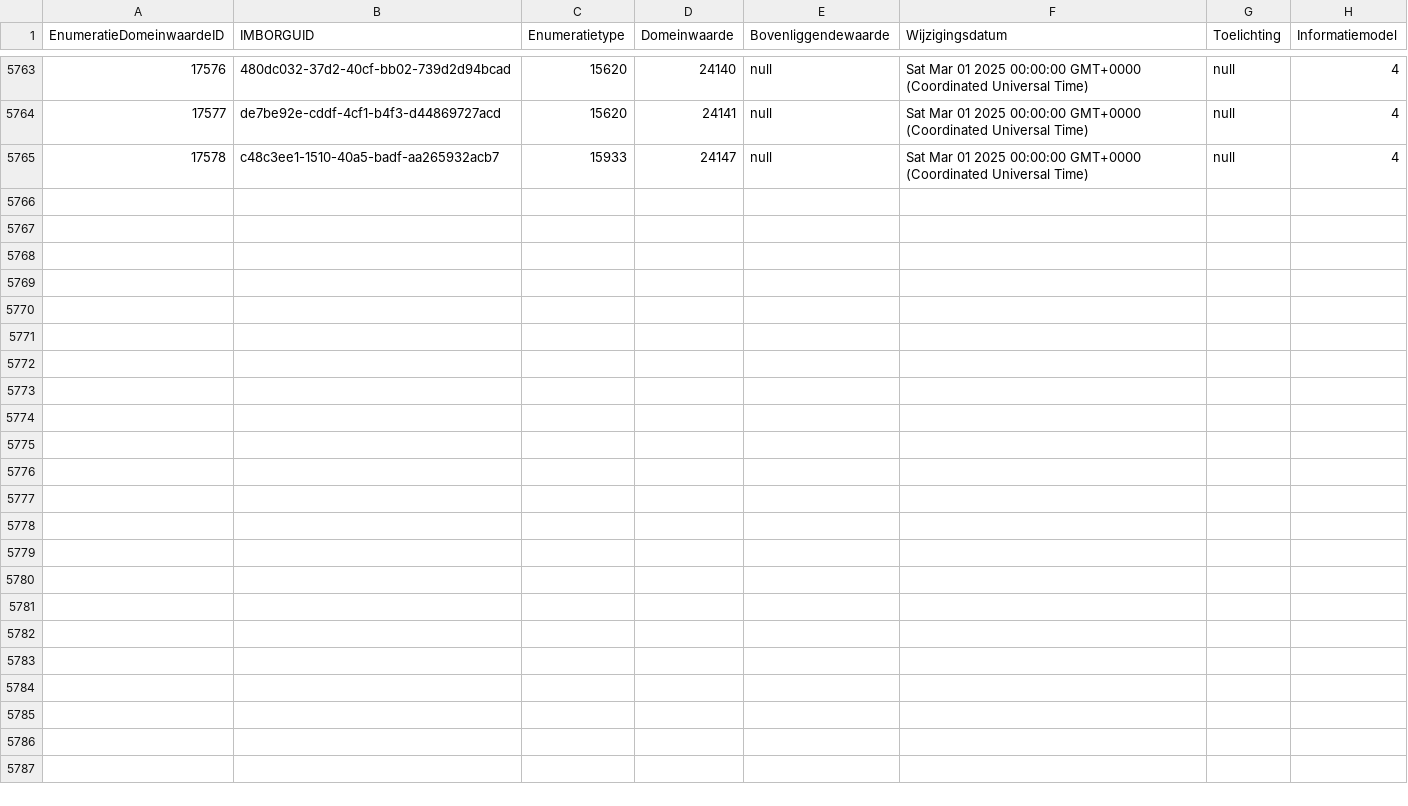
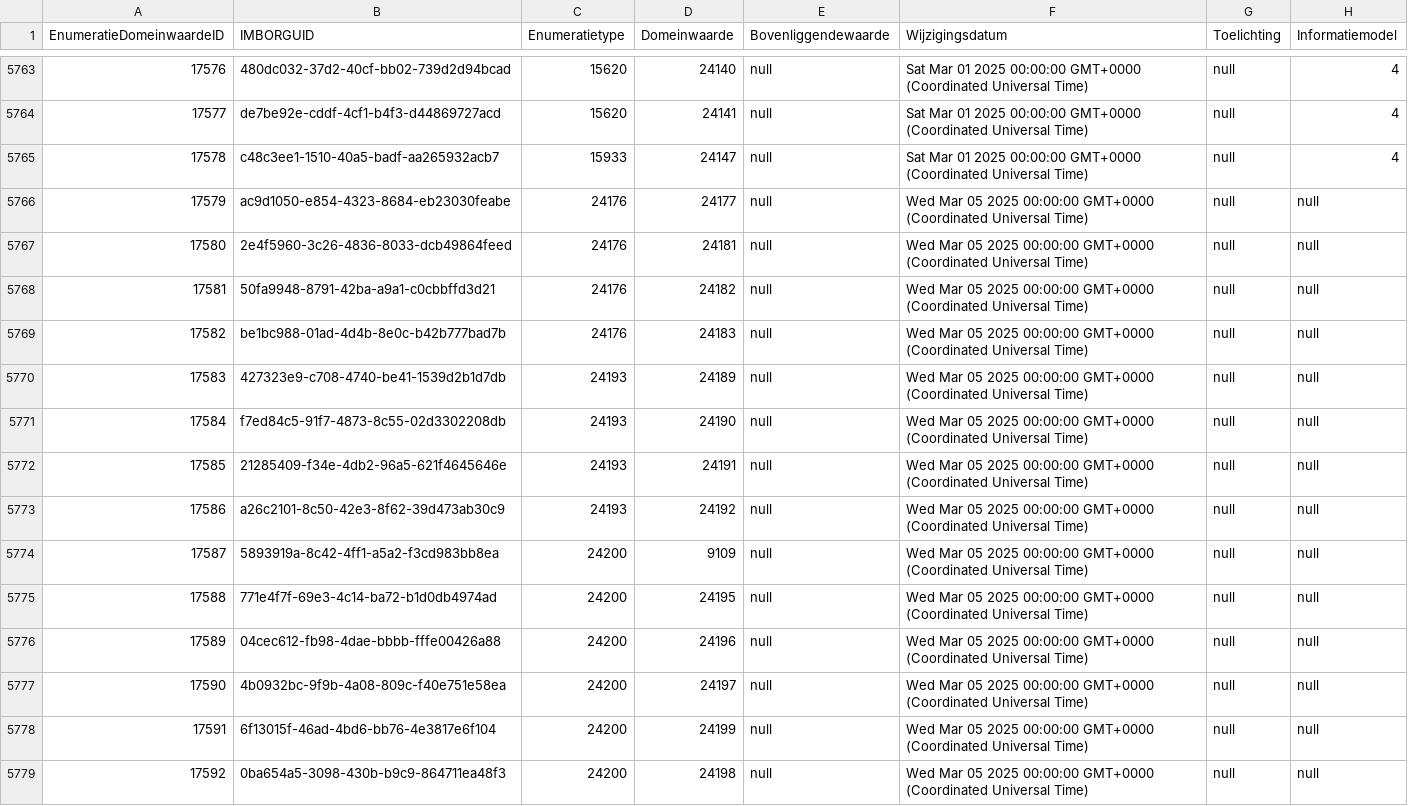
Before and after one commit to Stichting-CROW/imbor-development, a TSV file: data/tsv/imborKern_EnumeratiesDomeinwaarden.tsv, drawn as a sheet; only a part is shown, gaps mark what is left out.

```diff
--- a/data/tsv/imborKern_EnumeratiesDomeinwaarden.tsv
+++ b/data/tsv/imborKern_EnumeratiesDomeinwaarden.tsv
@@ -5765 +5765,15 @@ EnumeratieDomeinwaardeID	IMBORGUID	Enumeratietype	Domeinwaarde	Bovenliggendewaar
 17578	c48c3ee1-1510-40a5-badf-aa265932acb7	15933	24147	null	Sat Mar 01 2025 00:00:00 GMT+0000 (Coordinated Universal Time)	null	4
+17579	ac9d1050-e854-4323-8684-eb23030feabe	24176	24177	null	Wed Mar 05 2025 00:00:00 GMT+0000 (Coordinated Universal Time)	null	null
+17580	2e4f5960-3c26-4836-8033-dcb49864feed	24176	24181	null	Wed Mar 05 2025 00:00:00 GMT+0000 (Coordinated Universal Time)	null	null
+17581	50fa9948-8791-42ba-a9a1-c0cbbffd3d21	24176	24182	null	Wed Mar 05 2025 00:00:00 GMT+0000 (Coordinated Universal Time)	null	null
+17582	be1bc988-01ad-4d4b-8e0c-b42b777bad7b	24176	24183	null	Wed Mar 05 2025 00:00:00 GMT+0000 (Coordinated Universal Time)	null	null
+17583	427323e9-c708-4740-be41-1539d2b1d7db	24193	24189	null	Wed Mar 05 2025 00:00:00 GMT+0000 (Coordinated Universal Time)	null	null
+17584	f7ed84c5-91f7-4873-8c55-02d3302208db	24193	24190	null	Wed Mar 05 2025 00:00:00 GMT+0000 (Coordinated Universal Time)	null	null
+17585	21285409-f34e-4db2-96a5-621f4645646e	24193	24191	null	Wed Mar 05 2025 00:00:00 GMT+0000 (Coordinated Universal Time)	null	null
+17586	a26c2101-8c50-42e3-8f62-39d473ab30c9	24193	24192	null	Wed Mar 05 2025 00:00:00 GMT+0000 (Coordinated Universal Time)	null	null
+17587	5893919a-8c42-4ff1-a5a2-f3cd983bb8ea	24200	9109	null	Wed Mar 05 2025 00:00:00 GMT+0000 (Coordinated Universal Time)	null	null
+17588	771e4f7f-69e3-4c14-ba72-b1d0db4974ad	24200	24195	null	Wed Mar 05 2025 00:00:00 GMT+0000 (Coordinated Universal Time)	null	null
+17589	04cec612-fb98-4dae-bbbb-fffe00426a88	24200	24196	null	Wed Mar 05 2025 00:00:00 GMT+0000 (Coordinated Universal Time)	null	null
+17590	4b0932bc-9f9b-4a08-809c-f40e751e58ea	24200	24197	null	Wed Mar 05 2025 00:00:00 GMT+0000 (Coordinated Universal Time)	null	null
+17591	6f13015f-46ad-4bd6-bb76-4e3817e6f104	24200	24199	null	Wed Mar 05 2025 00:00:00 GMT+0000 (Coordinated Universal Time)	null	null
+17592	0ba654a5-3098-430b-b9c9-864711ea48f3	24200	24198	null	Wed Mar 05 2025 00:00:00 GMT+0000 (Coordinated Universal Time)	null	null
```
Also changed, not shown: data/tsv/imborKern_Hierarchie.tsv, data/tsv/imborKern_HierarchieElementen.tsv, 10 other files.
